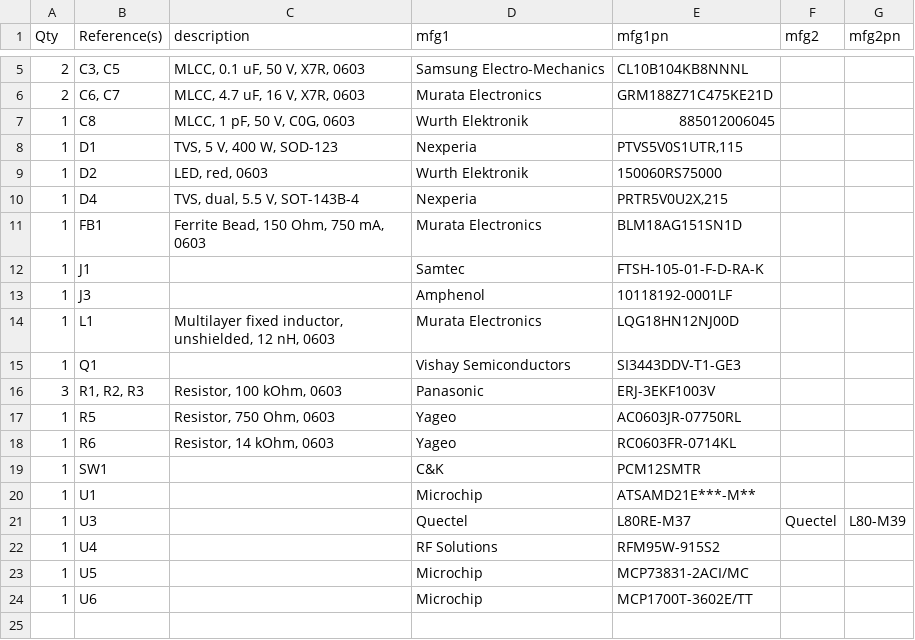
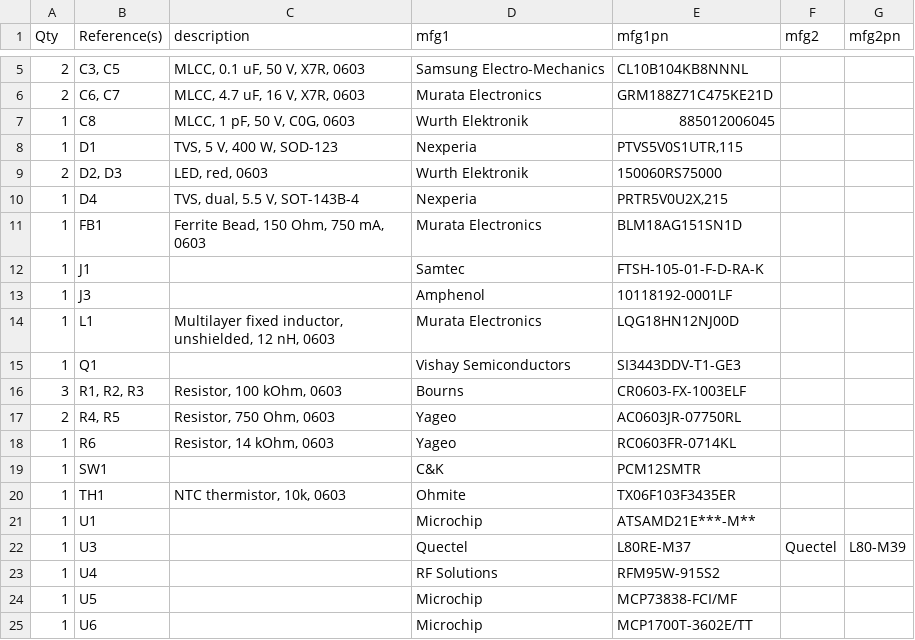
Before and after one commit to clnhlzmn/cat-tracker, a CSV file: main-board/cat-tracker-board-bom.csv, drawn as a sheet; only a part is shown, gaps mark what is left out.

```diff
--- a/main-board/cat-tracker-board-bom.csv
+++ b/main-board/cat-tracker-board-bom.csv
@@ -8,3 +8,3 @@
 "1","D1","TVS, 5 V, 400 W, SOD-123","Nexperia","PTVS5V0S1UTR,115","",""
-"1","D2","LED, red, 0603","Wurth Elektronik","150060RS75000","",""
+"2","D2, D3","LED, red, 0603","Wurth Elektronik","150060RS75000","",""
 "1","D4","TVS, dual, 5.5 V, SOT-143B-4","Nexperia","PRTR5V0U2X,215","",""
@@ -15,6 +15,7 @@
 "1","Q1","","Vishay Semiconductors","SI3443DDV-T1-GE3","",""
-"3","R1, R2, R3","Resistor, 100 kOhm, 0603","Panasonic","ERJ-3EKF1003V","",""
-"1","R5","Resistor, 750 Ohm, 0603","Yageo","AC0603JR-07750RL","",""
+"3","R1, R2, R3","Resistor, 100 kOhm, 0603","Bourns","CR0603-FX-1003ELF","",""
+"2","R4, R5","Resistor, 750 Ohm, 0603","Yageo","AC0603JR-07750RL","",""
 "1","R6","Resistor, 14 kOhm, 0603","Yageo","RC0603FR-0714KL","",""
 "1","SW1","","C&K","PCM12SMTR","",""
+"1","TH1","NTC thermistor, 10k, 0603","Ohmite","TX06F103F3435ER","",""
 "1","U1","","Microchip","ATSAMD21E***-M**","",""
@@ -22,3 +23,3 @@
 "1","U4","","RF Solutions","RFM95W-915S2","",""
-"1","U5","","Microchip","MCP73831-2ACI/MC","",""
+"1","U5","","Microchip","MCP73838-FCI/MF","",""
 "1","U6","","Microchip","MCP1700T-3602E/TT","",""
```
Also changed, not shown: 1 other file.
